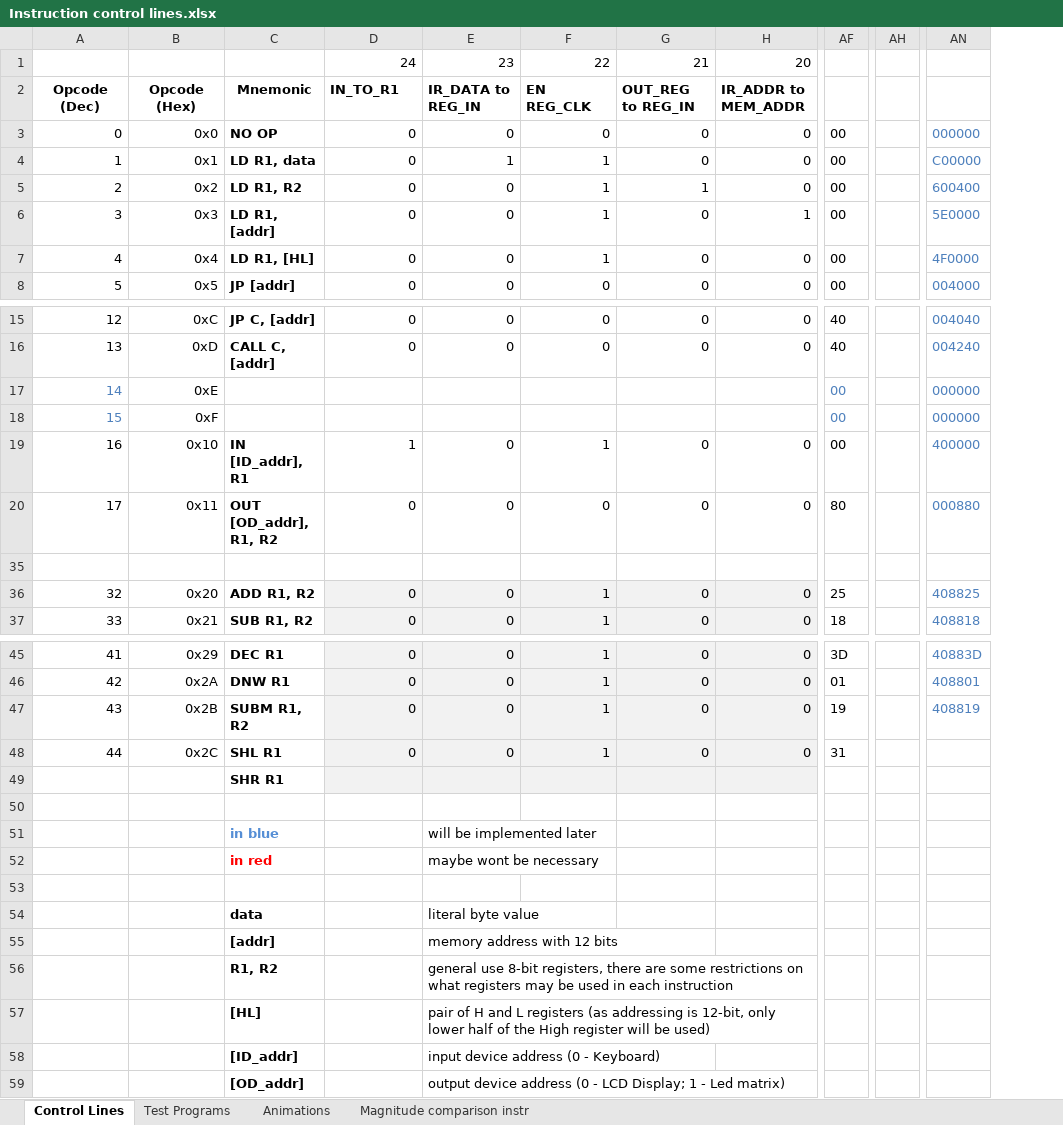
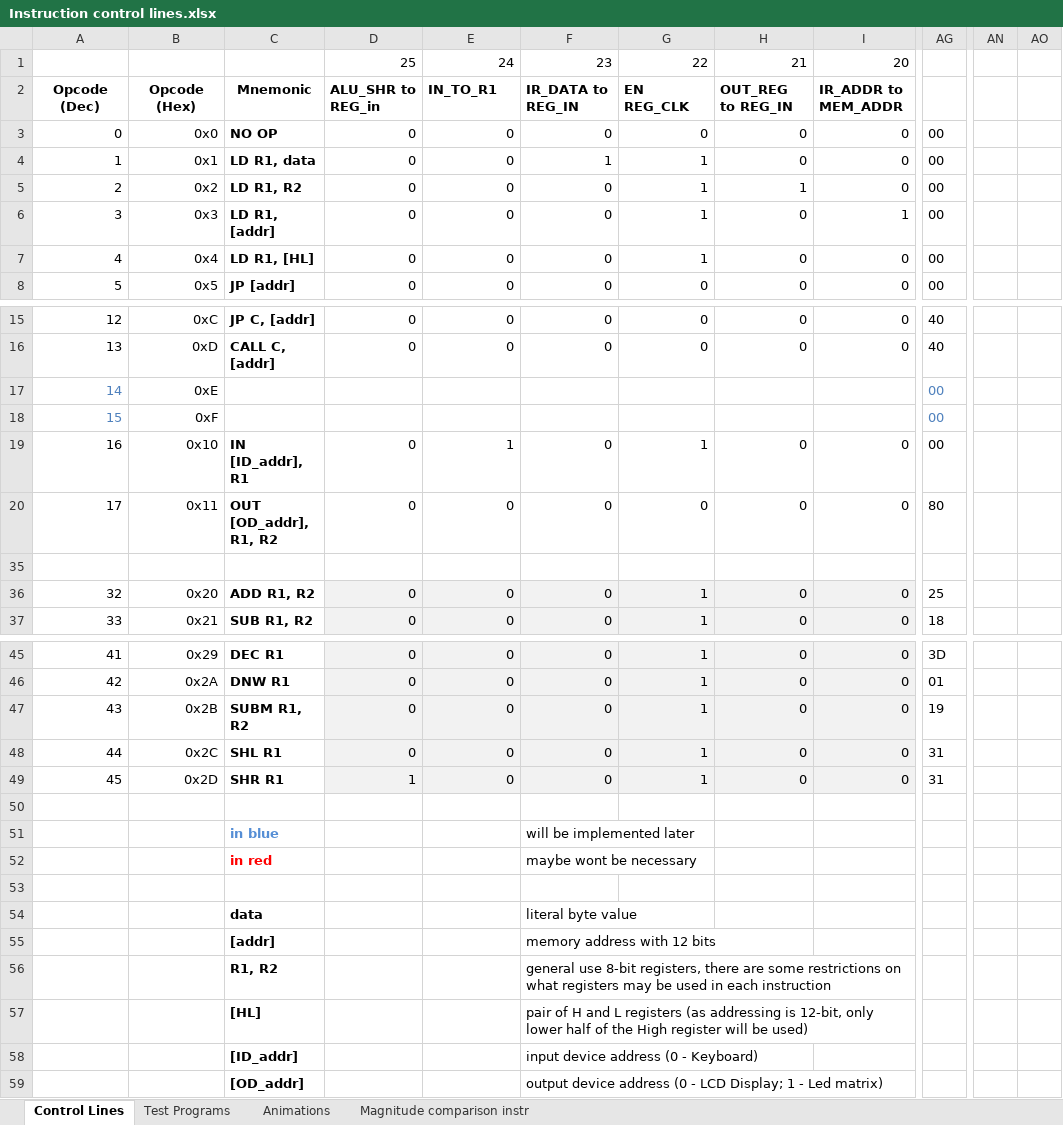
Before and after one commit to albs-br/jaca, an Excel workbook: 2nd gen - 8 bit cpu/Instruction control lines.xlsx, sheet Control Lines, drawn as a sheet; only a part is shown, gaps mark what is left out; values as stored, in another font and other column widths than the file's, no borders; removed rows and columns are numbered as before the commit, all else as after; rows hold the shown columns only; the diff names each change by its address in the sheet, - before the commit and + after, or states it on an @@ line.

Commit message:
v.0.19.0 Right Shift instruction implemented! 74181 are not supposed to do that!

```diff
--- a/2nd gen - 8 bit cpu/Instruction control lines.xlsx (sheet Control Lines)
+++ b/2nd gen - 8 bit cpu/Instruction control lines.xlsx (sheet Control Lines)
+column F, rows 1-8: 23 | IR_DATA to REG_IN | 0 | 1 | 0 | 0 | 0 | 0; rows 15-37: 0 | 0 |  |  | 0 | 0 |  | 0 | 0; rows 45-48: all 0; rows 51-59: will be implemented later | maybe wont be necessary |  | literal byte value | memory address with 12 bits | general use 8-bit registers, there are some restrictions on what registers may be used in each instruction | pair of H and L registers (as addressing is 12-bit, only lower half of the High register will be used) | input device address (0 - Keyboard) | output device address (0 - LCD Display; 1 - Led matrix)
-column AH, empty
-column AN, rows 3-8: 000000 | C00000 | 600400 | 5E0000 | 4F0000 | 004000; rows 15-37: 004040 | 004240 | 000000 | 000000 | 400000 | 000880 |  | 408825 | 408818; rows 45-47: 40883D | 408801 | 408819
+column AN, empty
+column AO, empty
-D1: 24
+D1: 25
-E1: 23
+E1: 24
-D2: IN_TO_R1
+D2: ALU_SHR to REG_in
-E2: IR_DATA to REG_IN
+E2: IN_TO_R1
-E4: 1
+E4: 0
-D19: 1
+D19: 0
-E19: 0
+E19: 1
-row 49:  |  | SHR R1
+row 49: 45 | 0x2D | SHR R1 | 1 | 0 | 0 | 1 | 0 | 0 | 31
-E51: will be implemented later
+E51: (empty)
-E52: maybe wont be necessary
+E52: (empty)
-E54: literal byte value
+E54: (empty)
-E55: memory address with 12 bits
+E55: (empty)
-E56: general use 8-bit registers, there are some restrictions on what registers may be used in each instruction
+E56: (empty)
-E57: pair of H and L registers (as addressing is 12-bit, only lower half of the High register will be used)
+E57: (empty)
-E58: input device address (0 - Keyboard)
+E58: (empty)
-E59: output device address (0 - LCD Display; 1 - Led matrix)
+E59: (empty)
```
Also changed, not shown: sheet Test Programs, formulas that keep their value, hidden cells, 5 other files.
